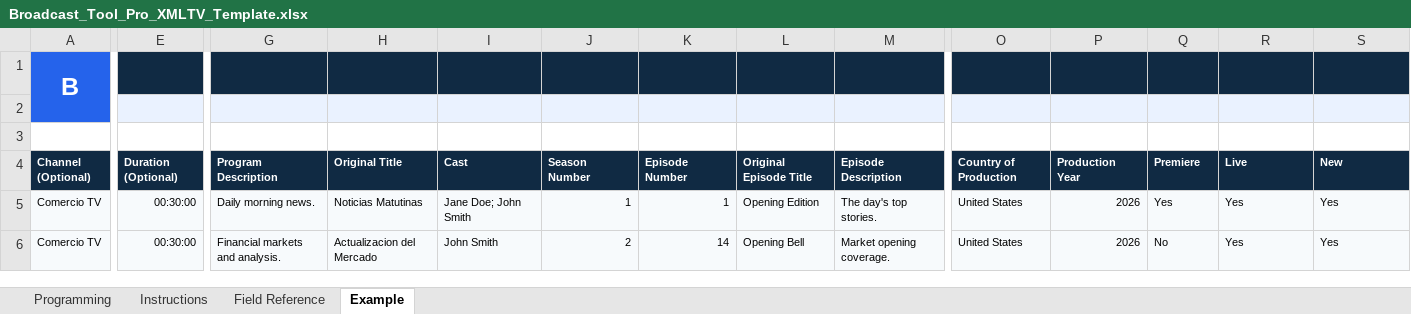
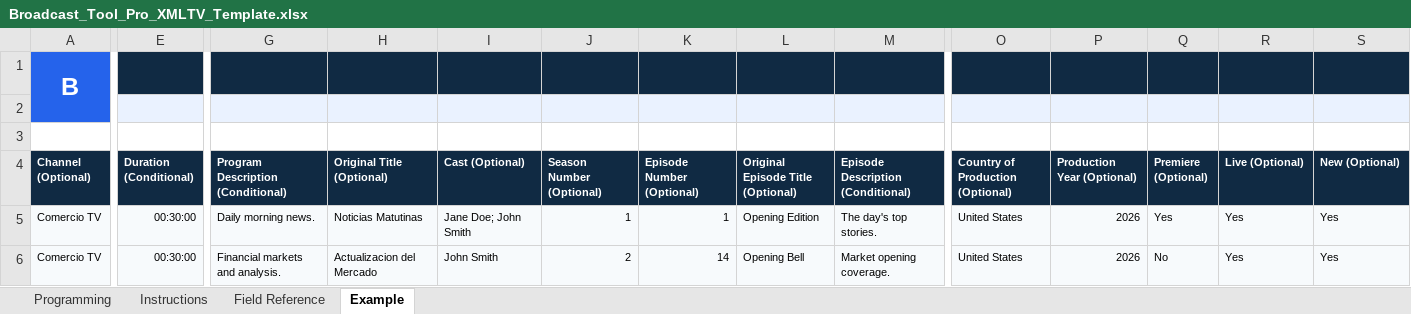
Before and after one commit to leiyanc/broadcasttoolpro, an Excel workbook: backend/assets/Broadcast_Tool_Pro_XMLTV_Template.xlsx, sheet Example, drawn as a sheet; only a part is shown, gaps mark what is left out; values as stored, in another font and other column widths than the file's, no borders; the diff covers the shown part only; the diff names each change by its address in the sheet, - before the commit and + after, or states it on an @@ line.

Commit message:
clarify optional XMLTV template fields

```diff
--- a/backend/assets/Broadcast_Tool_Pro_XMLTV_Template.xlsx (sheet Example)
+++ b/backend/assets/Broadcast_Tool_Pro_XMLTV_Template.xlsx (sheet Example)
-E4: Duration (Optional)
+E4: Duration (Conditional)
-G4: Program Description
+G4: Program Description (Conditional)
-H4: Original Title
+H4: Original Title (Optional)
-I4: Cast
+I4: Cast (Optional)
-J4: Season Number
+J4: Season Number (Optional)
-K4: Episode Number
+K4: Episode Number (Optional)
-L4: Original Episode Title
+L4: Original Episode Title (Optional)
-M4: Episode Description
+M4: Episode Description (Conditional)
-O4: Country of Production
+O4: Country of Production (Optional)
-P4: Production Year
+P4: Production Year (Optional)
-Q4: Premiere
+Q4: Premiere (Optional)
-R4: Live
+R4: Live (Optional)
-S4: New
+S4: New (Optional)
```
Also changed, not shown: 2 edited cells elsewhere in this sheet, sheet Field Reference, sheet Programming, 4 other files.
